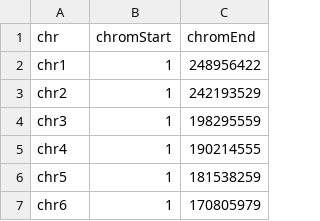
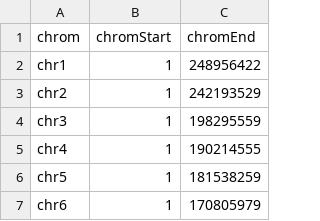
Before and after one commit to hermanzhaozzzz/bioat, a CSV file: src/bioat/lib/circos/hg38_chromosome_length.csv, drawn as a sheet; only a part is shown.

Commit message:
0.4.4 update circos

```diff
--- a/src/bioat/lib/circos/hg38_chromosome_length.csv
+++ b/src/bioat/lib/circos/hg38_chromosome_length.csv
@@ -1,2 +1,2 @@
-chr,chromStart,chromEnd
+chrom,chromStart,chromEnd
 chr1,1,248956422
```
Also changed, not shown: src/bioat/lib/circos/mm10_chromosome_length.csv.
